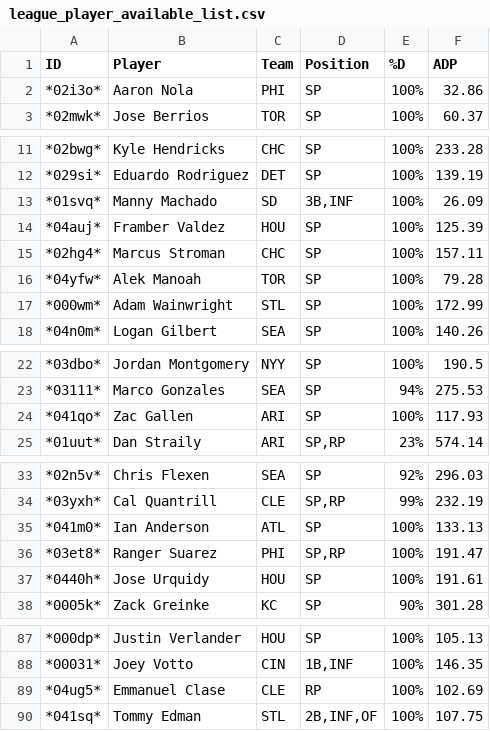
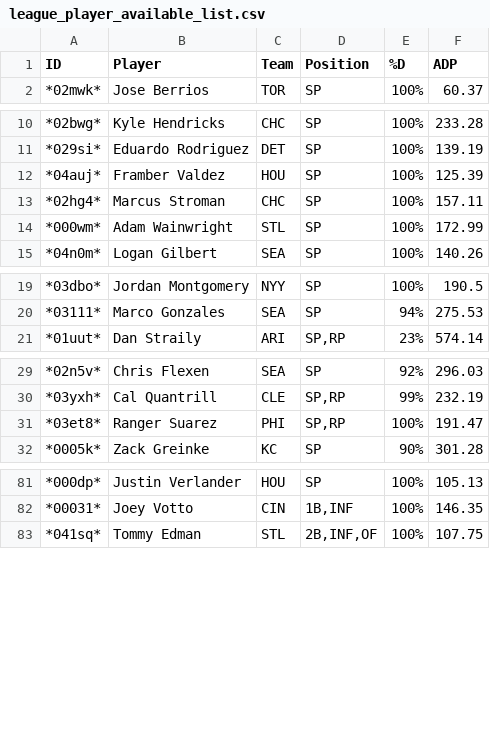
Before and after one commit to mitchv34/fantasy_baseball_tools, a CSV file: data/proc/league_player_available_list.csv, drawn as a sheet; only a part is shown, gaps mark what is left out; the diff covers the shown part only.

```diff
--- a/data/proc/league_player_available_list.csv
+++ b/data/proc/league_player_available_list.csv
@@ -1,3 +1,2 @@
 ID,Player,Team,Position,%D,ADP
-*02i3o*,Aaron Nola,PHI,SP,100%,32.86
 *02mwk*,Jose Berrios,TOR,SP,100%,60.37
@@ -12,6 +11,4 @@ ID,Player,Team,Position,%D,ADP
 *029si*,Eduardo Rodriguez,DET,SP,100%,139.19
-*01svq*,Manny Machado,SD,"3B,INF",100%,26.09
 *04auj*,Framber Valdez,HOU,SP,100%,125.39
 *02hg4*,Marcus Stroman,CHC,SP,100%,157.11
-*04yfw*,Alek Manoah,TOR,SP,100%,79.28
 *000wm*,Adam Wainwright,STL,SP,100%,172.99
@@ -23,3 +20,2 @@ ID,Player,Team,Position,%D,ADP
 *03111*,Marco Gonzales,SEA,SP,94%,275.53
-*041qo*,Zac Gallen,ARI,SP,100%,117.93
 *01uut*,Dan Straily,ARI,"SP,RP",23%,574.14
@@ -34,5 +30,3 @@ ID,Player,Team,Position,%D,ADP
 *03yxh*,Cal Quantrill,CLE,"SP,RP",99%,232.19
-*041m0*,Ian Anderson,ATL,SP,100%,133.13
 *03et8*,Ranger Suarez,PHI,"SP,RP",100%,191.47
-*0440h*,Jose Urquidy,HOU,SP,100%,191.61
 *0005k*,Zack Greinke,KC,SP,90%,301.28
@@ -88,3 +82,2 @@ ID,Player,Team,Position,%D,ADP
 *00031*,Joey Votto,CIN,"1B,INF",100%,146.35
-*04ug5*,Emmanuel Clase,CLE,RP,100%,102.69
 *041sq*,Tommy Edman,STL,"2B,INF,OF",100%,107.75
```
Also changed, not shown: 1 added row and 1 removed row elsewhere in this file, data/league/FantraxDraftResults_Believers in BABIP (BIB).csv, data/proc/league_keeper_list.csv, 2 other files.
